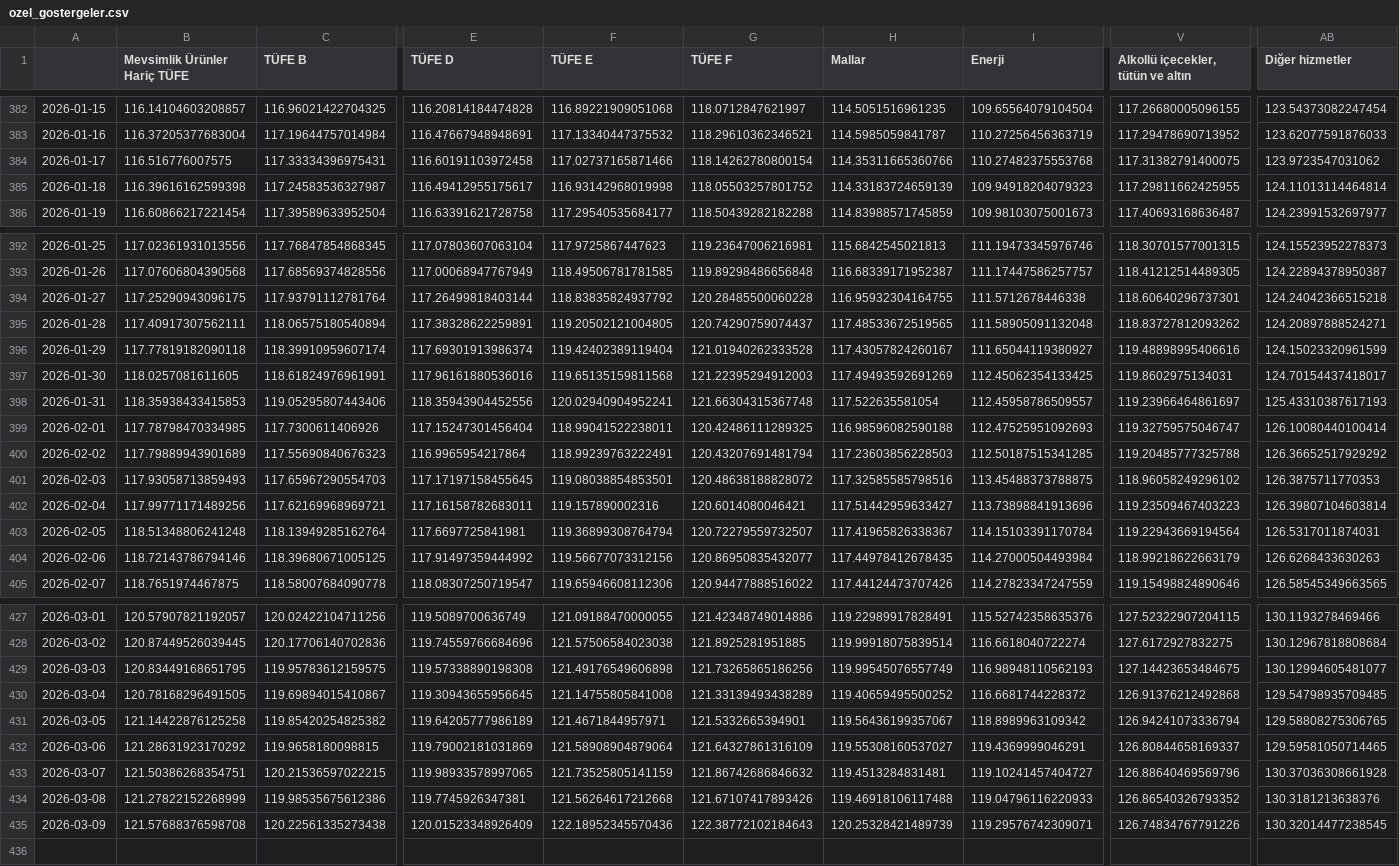
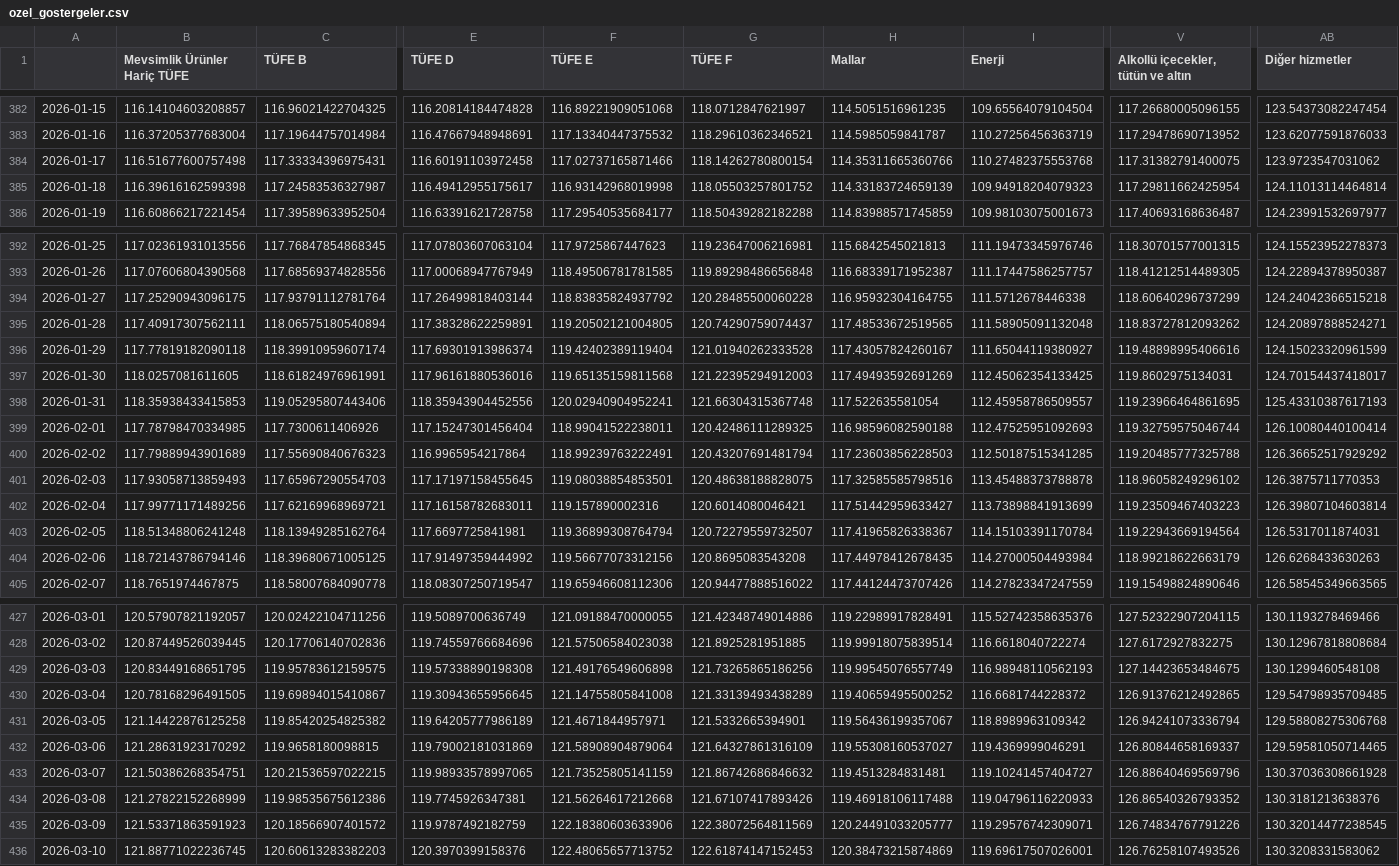
Before and after one commit to kaboya19/WebTufeMobile, a CSV file: assets/ozel_gostergeler.csv, drawn as a sheet; only a part is shown, gaps mark what is left out; rows hold the shown columns only; the diff covers the shown part only; the diff names each change by its address in the sheet, - before the commit and + after, or states it on an @@ line.

```diff
--- a/assets/ozel_gostergeler.csv
+++ b/assets/ozel_gostergeler.csv
-B384 (Mevsimlik Ürünler Hariç TÜFE): 116.516776007575
+B384 (Mevsimlik Ürünler Hariç TÜFE): 116.51677600757498
-V385: 117.29811662425955
+V385: 117.29811662425954
-V394: 118.60640296737301
+V394: 118.60640296737299
-V398: 119.23966464861697
+V398: 119.23966464861695
-V399: 119.32759575046747
+V399: 119.32759575046744
-G401 (TÜFE F): 120.48638188828072
+G401 (TÜFE F): 120.48638188828075
-I401 (Enerji): 113.45488373788875
+I401 (Enerji): 113.45488373788878
-I402 (Enerji): 113.73898841913696
+I402 (Enerji): 113.73898841913699
-G404 (TÜFE F): 120.86950835432077
+G404 (TÜFE F): 120.8695083543208
-AB429 (Diğer hizmetler): 130.12994605481077
+AB429 (Diğer hizmetler): 130.1299460548108
-V430: 126.91376212492868
+V430: 126.91376212492865
-AB431 (Diğer hizmetler): 129.58808275306765
+AB431 (Diğer hizmetler): 129.58808275306768
-B435 (Mevsimlik Ürünler Hariç TÜFE): 121.57688376598708
+B435 (Mevsimlik Ürünler Hariç TÜFE): 121.53371863591923
-C435 (TÜFE B): 120.22561335273438
+C435 (TÜFE B): 120.18566907401572
-E435 (TÜFE D): 120.01523348926409
+E435 (TÜFE D): 119.9787492182759
-F435 (TÜFE E): 122.18952345570436
+F435 (TÜFE E): 122.18380603633906
-G435 (TÜFE F): 122.38772102184643
+G435 (TÜFE F): 122.38072564811569
-H435 (Mallar): 120.25328421489739
+H435 (Mallar): 120.24491033205777
+row 436: 2026-03-10 | 121.88771022236745 | 120.60613283382203 | 120.3970399158376 | 122.48065657713752 | 122.61874147152453 | 120.38473215874869 | 119.69617507026001 | 126.76258107493526 | 130.3208331583062
```
Also changed, not shown: 14 edited cells elsewhere in this file, assets/gruplar.csv, assets/harcama_grupları.csv, 23 other files.
